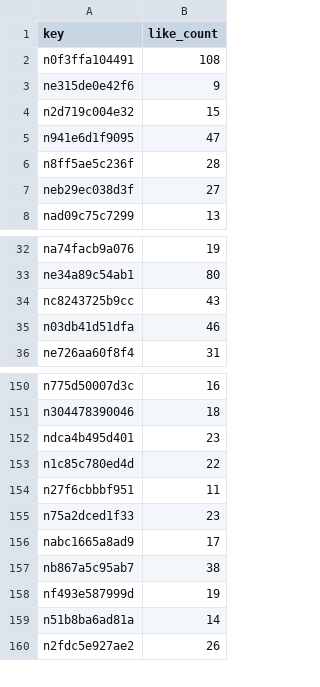
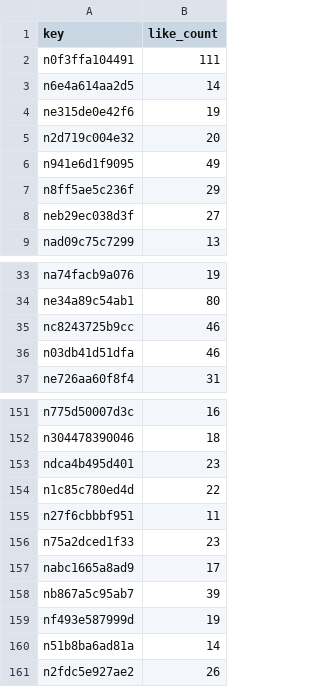
Before and after one commit to hasyamo/note-fan-board, a CSV file: data/crisp_chimp0823/articles_prev.csv, drawn as a sheet; only a part is shown, gaps mark what is left out.

```diff
--- a/data/crisp_chimp0823/articles_prev.csv
+++ b/data/crisp_chimp0823/articles_prev.csv
@@ -1,7 +1,8 @@
 key,like_count
-n0f3ffa104491,108
-ne315de0e42f6,9
-n2d719c004e32,15
-n941e6d1f9095,47
-n8ff5ae5c236f,28
+n0f3ffa104491,111
+n6e4a614aa2d5,14
+ne315de0e42f6,19
+n2d719c004e32,20
+n941e6d1f9095,49
+n8ff5ae5c236f,29
 neb29ec038d3f,27
@@ -33,3 +34,3 @@ na74facb9a076,19
 ne34a89c54ab1,80
-nc8243725b9cc,43
+nc8243725b9cc,46
 n03db41d51dfa,46
@@ -156,3 +157,3 @@ n75a2dced1f33,23
 nabc1665a8ad9,17
-nb867a5c95ab7,38
+nb867a5c95ab7,39
 nf493e587999d,19
```
Also changed, not shown: data/crisp_chimp0823/articles.csv, data/crisp_chimp0823/likes.csv, 5 other files.
